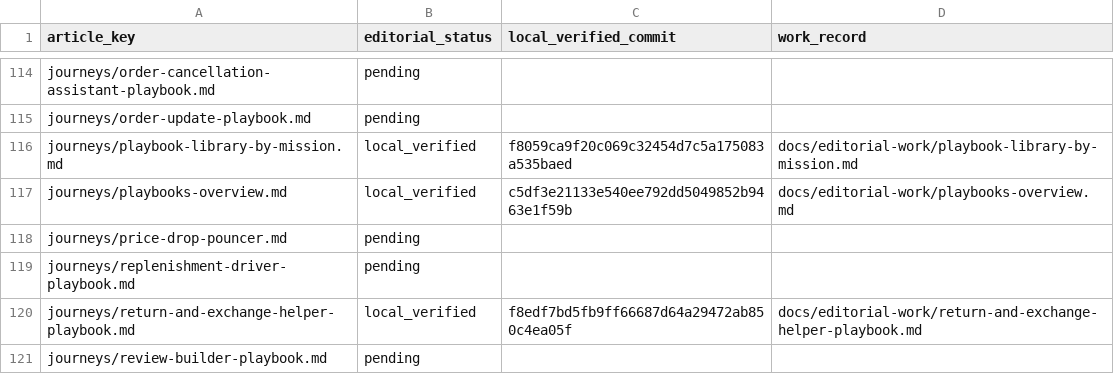
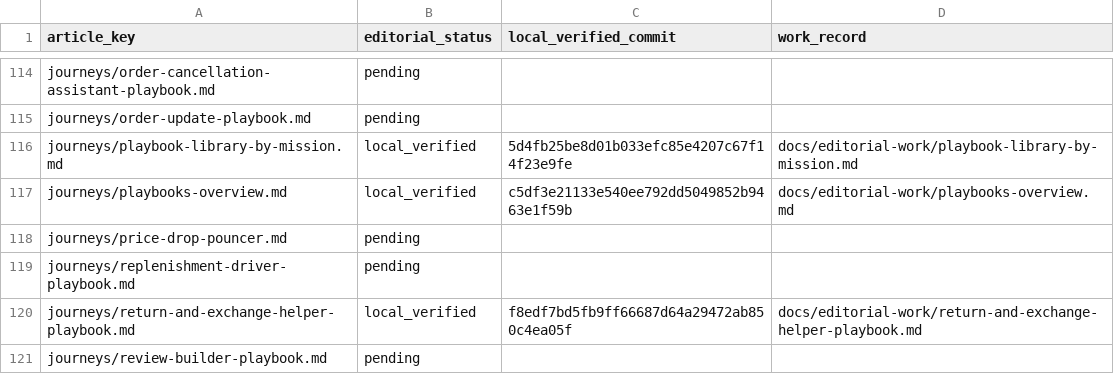
Before and after one commit to hellotext/help, a CSV file: docs/editorial-work/progress.csv, drawn as a sheet; only a part is shown, gaps mark what is left out.

Commit message:
Record the fully corrected mission library verifier

```diff
--- a/docs/editorial-work/progress.csv
+++ b/docs/editorial-work/progress.csv
@@ -115,3 +115,3 @@ journeys/order-cancellation-assistant-playbook.md,pending,,
 journeys/order-update-playbook.md,pending,,
-journeys/playbook-library-by-mission.md,local_verified,f8059ca9f20c069c32454d7c5a175083a535baed,docs/editorial-work/playbook-library-by-mission.md
+journeys/playbook-library-by-mission.md,local_verified,5d4fb25be8d01b033efc85e4207c67f14f23e9fe,docs/editorial-work/playbook-library-by-mission.md
 journeys/playbooks-overview.md,local_verified,c5df3e21133e540ee792dd5049852b9463e1f59b,docs/editorial-work/playbooks-overview.md
```
Also changed, not shown: 2 other files.
